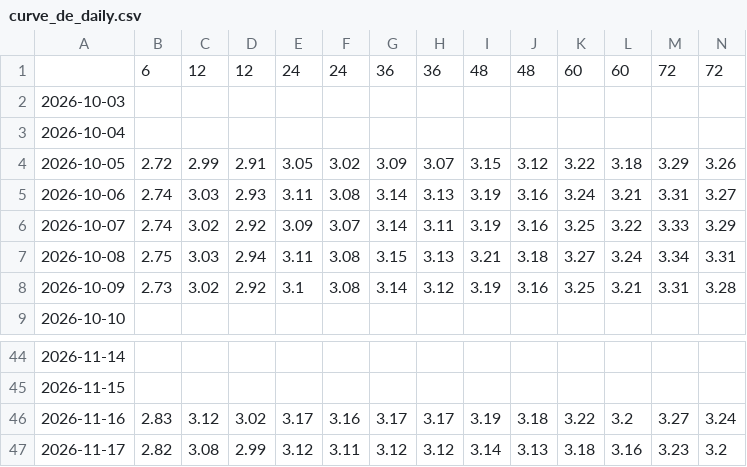
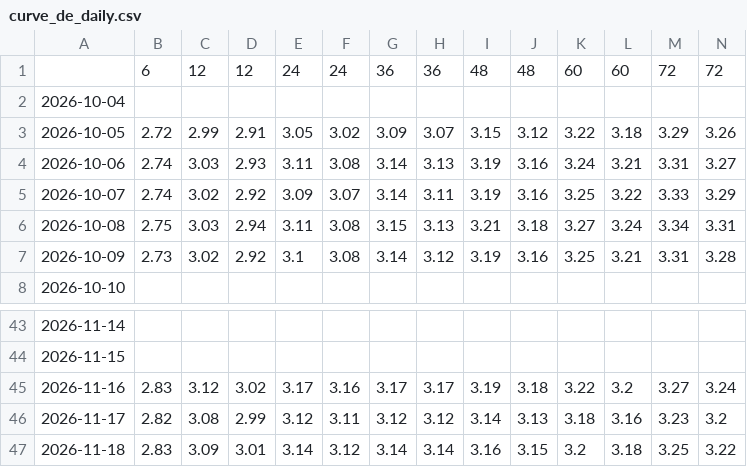
Before and after one commit to joshberelowitz-hub/fm-7k2q, a CSV file: data/curve_de_daily.csv, drawn as a sheet; only a part is shown, gaps mark what is left out; removed rows and columns are numbered as before the commit, all else as after; rows hold the shown columns only; the diff names each change by its address in the sheet, - before the commit and + after, or states it on an @@ line.

```diff
--- a/data/curve_de_daily.csv
+++ b/data/curve_de_daily.csv
-row 2: 2026-10-03
+row 47: 2026-11-18 | 2.83 | 3.09 | 3.01 | 3.14 | 3.12 | 3.14 | 3.14 | 3.16 | 3.15 | 3.2 | 3.18 | 3.25 | 3.22
```
Also changed, not shown: data/curve_jp_mof.csv, data/curve_uk_daily.csv, 13 other files.
